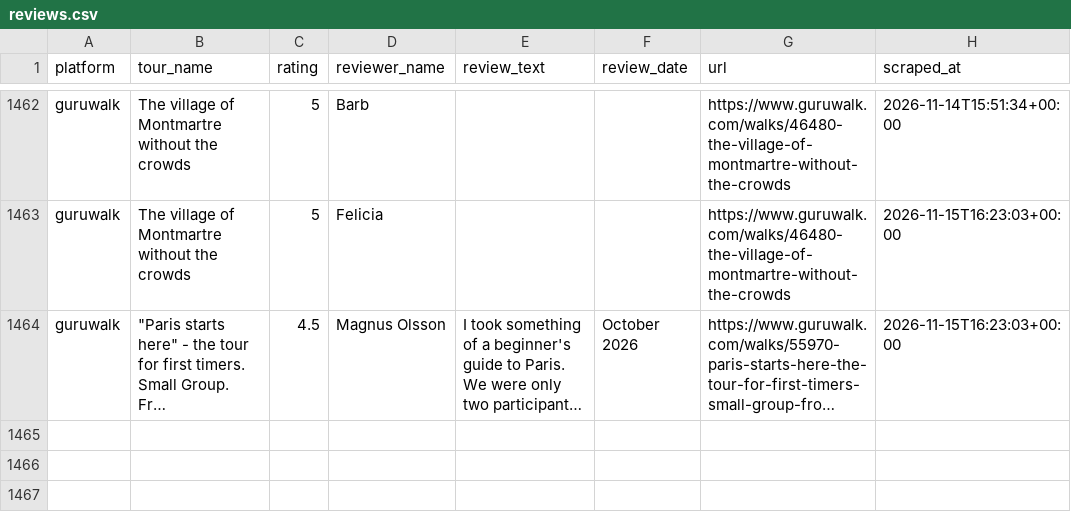
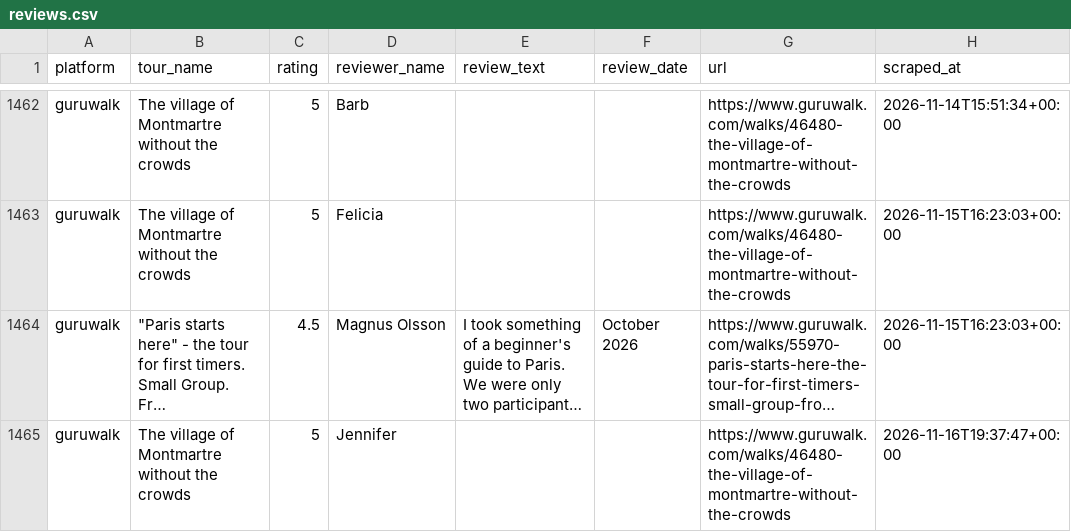
Before and after one commit to LR033/review-tracker-dw, a CSV file: data/reviews.csv, drawn as a sheet; only a part is shown, gaps mark what is left out; long unchanged cells end in …; the diff names each change by its address in the sheet, - before the commit and + after, or states it on an @@ line.

```diff
--- a/data/reviews.csv
+++ b/data/reviews.csv
+row 1465: guruwalk | The village of Montmartre without the crowds | 5 | Jennifer |  |  | https://www.guruwalk.com/walks/46480-the-village-of-montmartre-without-the-crowds | 2026-11-16T19:37:47+00:00
```
